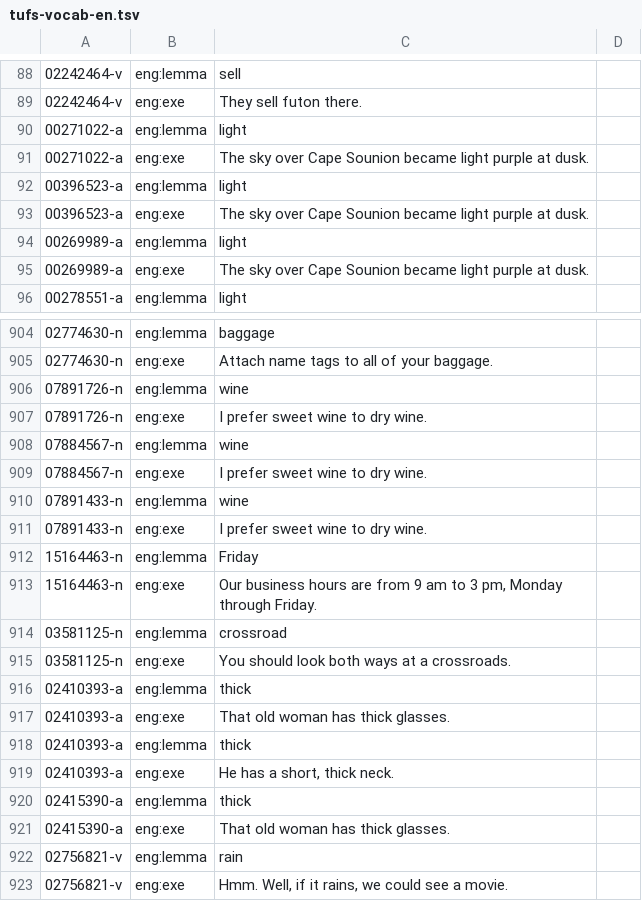
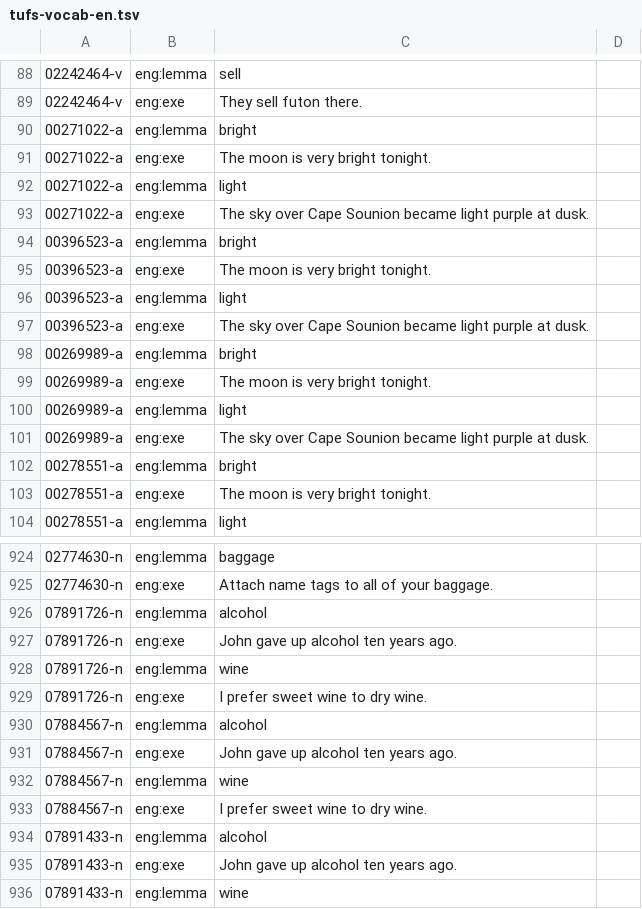
Before and after one commit to fcbond/tufs, a TSV file: omw_format/tufs-vocab-en.tsv, drawn as a sheet; only a part is shown, gaps mark what is left out; the shorter side is filled out with more unchanged rows; the diff covers the shown part only; the diff names each change by its address in the sheet, - before the commit and + after, or states it on an @@ line.

```diff
--- a/omw_format/tufs-vocab-en.tsv
+++ b/omw_format/tufs-vocab-en.tsv
+row 90: 00271022-a | eng:lemma | bright
+row 91: 00271022-a | eng:exe | The moon is very bright tonight.
+row 94: 00396523-a | eng:lemma | bright
+row 95: 00396523-a | eng:exe | The moon is very bright tonight.
+row 98: 00269989-a | eng:lemma | bright
+row 99: 00269989-a | eng:exe | The moon is very bright tonight.
+row 102: 00278551-a | eng:lemma | bright
+row 103: 00278551-a | eng:exe | The moon is very bright tonight.
+row 926: 07891726-n | eng:lemma | alcohol
+row 927: 07891726-n | eng:exe | John gave up alcohol ten years ago.
+row 930: 07884567-n | eng:lemma | alcohol
+row 931: 07884567-n | eng:exe | John gave up alcohol ten years ago.
+row 934: 07891433-n | eng:lemma | alcohol
+row 935: 07891433-n | eng:exe | John gave up alcohol ten years ago.
```
Also changed, not shown: 22 added rows and 2 edited cells elsewhere in this file, omw_format/tufs-vocab-pb.tsv, omw_format/tufs-vocab-pt.tsv, 19 other files.
